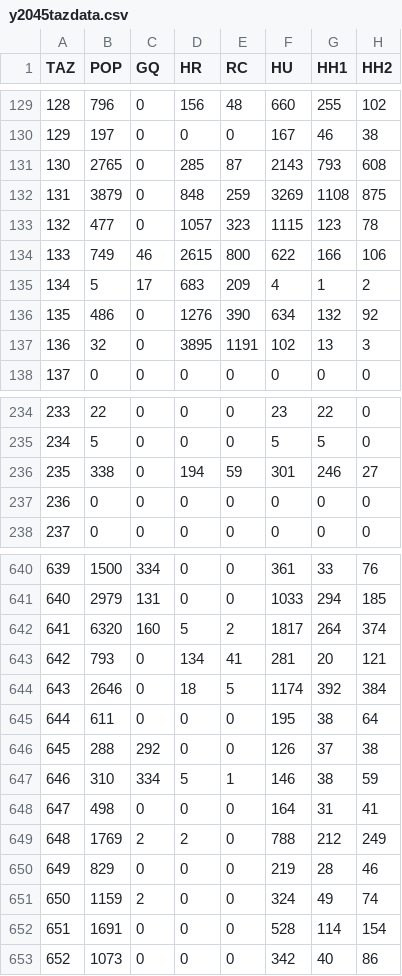
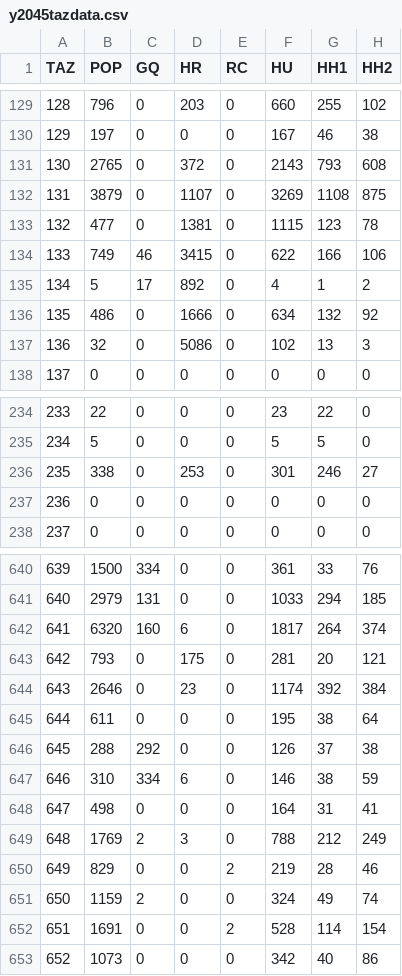
Before and after one commit to OahuMPO/archived_travel_model, a CSV file: generic/inputs/taz/2045/y2045tazdata.csv, drawn as a sheet; only a part is shown, gaps mark what is left out; the diff covers the shown part only; the diff names each change by its address in the sheet, - before the commit and + after, or states it on an @@ line.

```diff
--- a/generic/inputs/taz/2045/y2045tazdata.csv
+++ b/generic/inputs/taz/2045/y2045tazdata.csv
-D129 (HR): 156
+D129 (HR): 203
-E129 (RC): 48
+E129 (RC): 0
-D131 (HR): 285
+D131 (HR): 372
-E131 (RC): 87
+E131 (RC): 0
-D132 (HR): 848
+D132 (HR): 1107
-E132 (RC): 259
+E132 (RC): 0
-D133 (HR): 1057
+D133 (HR): 1381
-E133 (RC): 323
+E133 (RC): 0
-D134 (HR): 2615
+D134 (HR): 3415
-E134 (RC): 800
+E134 (RC): 0
-D135 (HR): 683
+D135 (HR): 892
-E135 (RC): 209
+E135 (RC): 0
-D136 (HR): 1276
+D136 (HR): 1666
-E136 (RC): 390
+E136 (RC): 0
-D137 (HR): 3895
+D137 (HR): 5086
-E137 (RC): 1191
+E137 (RC): 0
-D236 (HR): 194
+D236 (HR): 253
-E236 (RC): 59
+E236 (RC): 0
-D642 (HR): 5
+D642 (HR): 6
-E642 (RC): 2
+E642 (RC): 0
-D643 (HR): 134
+D643 (HR): 175
-E643 (RC): 41
+E643 (RC): 0
-D644 (HR): 18
+D644 (HR): 23
-E644 (RC): 5
+E644 (RC): 0
-D647 (HR): 5
+D647 (HR): 6
-E647 (RC): 1
+E647 (RC): 0
-D649 (HR): 2
+D649 (HR): 3
-E650 (RC): 0
+E650 (RC): 2
-E652 (RC): 0
+E652 (RC): 2
```
Also changed, not shown: 167 edited cells elsewhere in this file.
